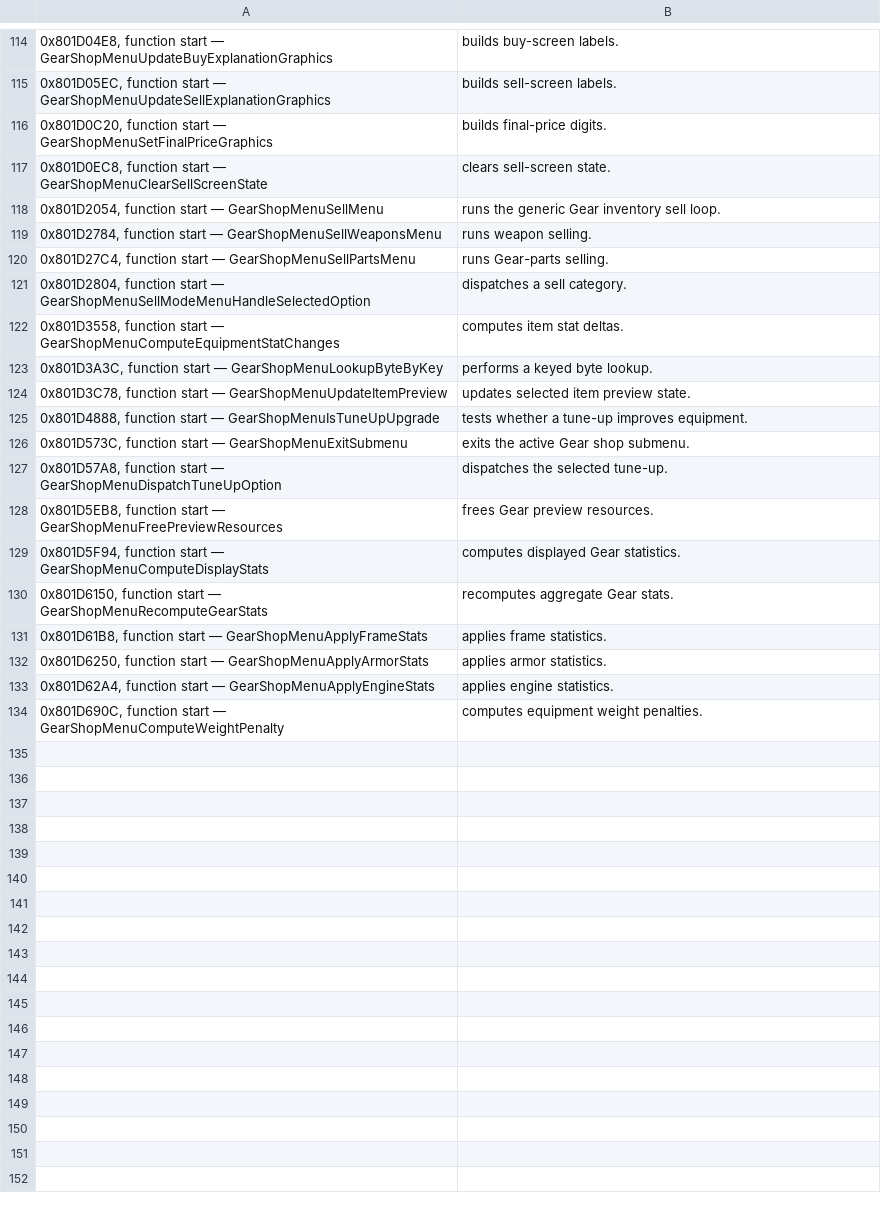
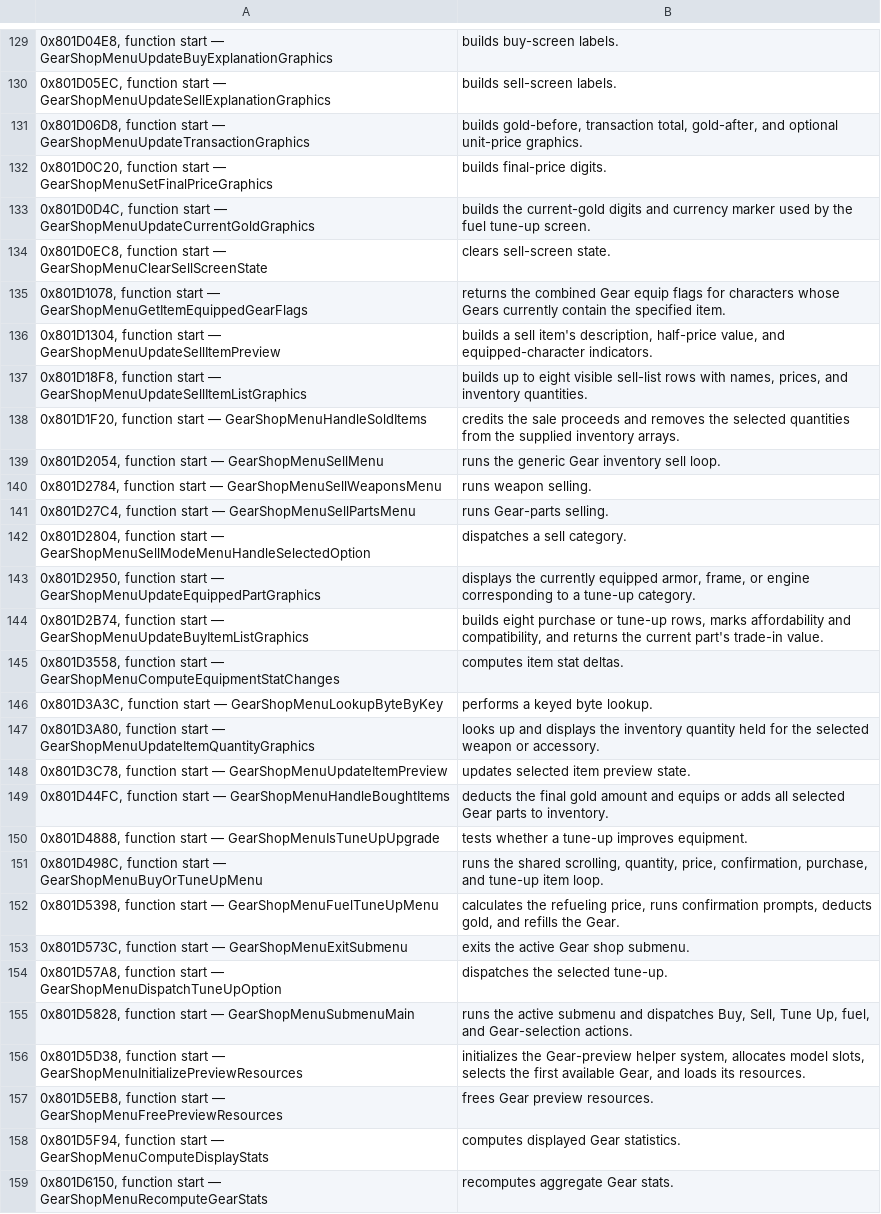
Before and after one commit to OpokXeno/xenogears-recomp, a CSV file: annotations/overlays/menu/gear-shop-menu-overlay_annotations.csv (was annotations/overlays/gear-shop-menu-overlay_annotations.csv), drawn as a sheet; only a part is shown, gaps mark what is left out; the shorter side is filled out with more unchanged rows; the diff covers the shown part only; the diff names each change by its address in the sheet, - before the commit and + after, or states it on an @@ line.

```diff
--- a/annotations/overlays/gear-shop-menu-overlay_annotations.csv
+++ b/annotations/overlays/menu/gear-shop-menu-overlay_annotations.csv
+row 131: 0x801D06D8, function start — GearShopMenuUpdateTransactionGraphics | builds gold-before, transaction total, gold-after, and optional unit-price graphics.
+row 133: 0x801D0D4C, function start — GearShopMenuUpdateCurrentGoldGraphics | builds the current-gold digits and currency marker used by the fuel tune-up screen.
+row 135: 0x801D1078, function start — GearShopMenuGetItemEquippedGearFlags | returns the combined Gear equip flags for characters whose Gears currently contain the specified item.
+row 136: 0x801D1304, function start — GearShopMenuUpdateSellItemPreview | builds a sell item's description, half-price value, and equipped-character indicators.
+row 137: 0x801D18F8, function start — GearShopMenuUpdateSellItemListGraphics | builds up to eight visible sell-list rows with names, prices, and inventory quantities.
+row 138: 0x801D1F20, function start — GearShopMenuHandleSoldItems | credits the sale proceeds and removes the selected quantities from the supplied inventory arrays.
+row 143: 0x801D2950, function start — GearShopMenuUpdateEquippedPartGraphics | displays the currently equipped armor, frame, or engine corresponding to a tune-up category.
+row 144: 0x801D2B74, function start — GearShopMenuUpdateBuyItemListGraphics | builds eight purchase or tune-up rows, marks affordability and compatibility, and returns the current part's trade-in value.
+row 147: 0x801D3A80, function start — GearShopMenuUpdateItemQuantityGraphics | looks up and displays the inventory quantity held for the selected weapon or accessory.
+row 149: 0x801D44FC, function start — GearShopMenuHandleBoughtItems | deducts the final gold amount and equips or adds all selected Gear parts to inventory.
+row 151: 0x801D498C, function start — GearShopMenuBuyOrTuneUpMenu | runs the shared scrolling, quantity, price, confirmation, purchase, and tune-up item loop.
+row 152: 0x801D5398, function start — GearShopMenuFuelTuneUpMenu | calculates the refueling price, runs confirmation prompts, deducts gold, and refills the Gear.
+row 155: 0x801D5828, function start — GearShopMenuSubmenuMain | runs the active submenu and dispatches Buy, Sell, Tune Up, fuel, and Gear-selection actions.
+row 156: 0x801D5D38, function start — GearShopMenuInitializePreviewResources | initializes the Gear-preview helper system, allocates model slots, selects the first available Gear, and loads its resources.
```
Also changed, not shown: 17 added rows and 3 edited cells elsewhere in this file, annotations/overlays/battle/battle-event-overlay_annotations.csv, annotations/overlays/menu/member-change-menu-overlay_annotations.csv, 47 other files.
